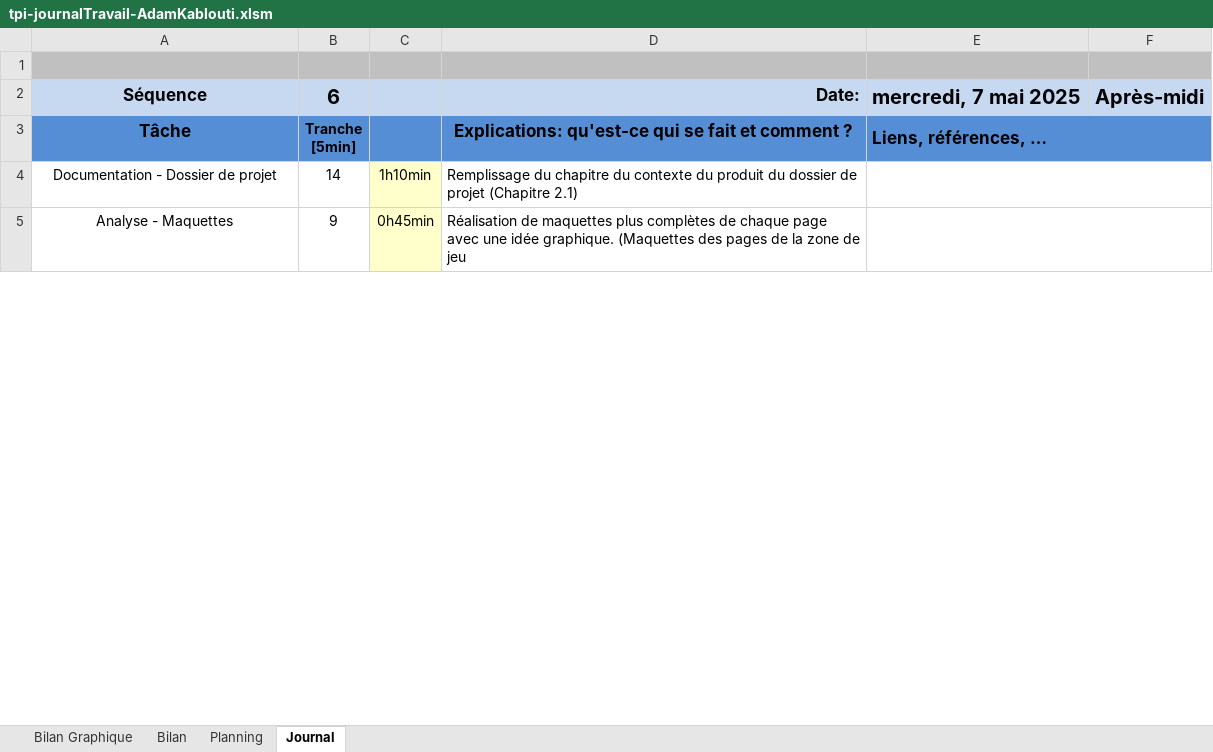
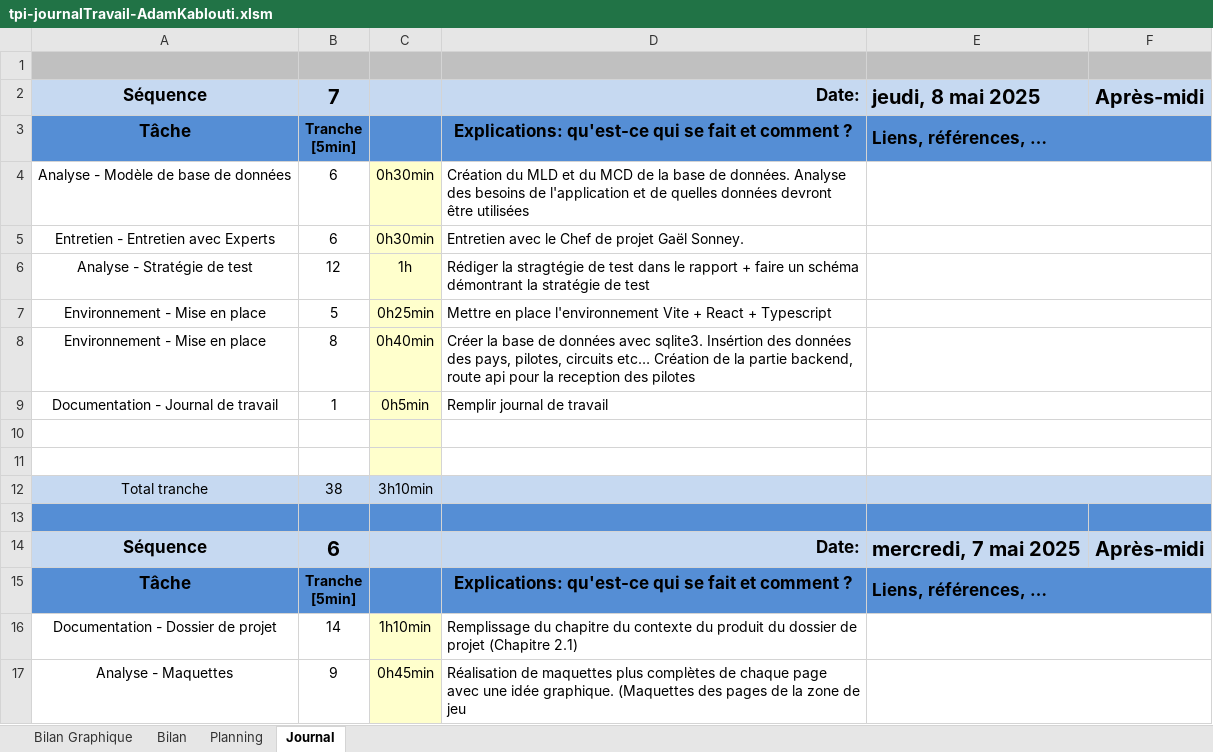
Before and after one commit to KabloutiAdam/GestionEcurieF1-TPI, an Excel workbook: doc/tpi-journalTravail-AdamKablouti.xlsm, sheet Journal, drawn as a sheet; only a part is shown; values as stored, in another font and other column widths than the file's, no borders; charts and pictures and conditional formats not drawn; 1 other sheet too large or unreadable and not compared; ↵ is a line break in a cell; the diff names each change by its address in the sheet, - before the commit and + after, or states it on an @@ line.

```diff
--- a/doc/tpi-journalTravail-AdamKablouti.xlsm (sheet Journal)
+++ b/doc/tpi-journalTravail-AdamKablouti.xlsm (sheet Journal)
+row 2: Séquence | 7 |  | Date: | jeudi, 8 mai 2025 | Après-midi
+row 3: Tâche | Tranche ↵ [5min] |  | Explications: qu'est-ce qui se fait et comment ? | Liens, références, …
+row 4: Analyse - Modèle de base de données | 6 | 0h30min | Création du MLD et du MCD de la base de données. Analyse des besoins de l'application et de quelles données devront être utilisées
+row 5: Entretien - Entretien avec Experts | 6 | 0h30min | Entretien avec le Chef de projet Gaël Sonney.
+row 6: Analyse - Stratégie de test | 12 | 1h | Rédiger la stragtégie de test dans le rapport + faire un schéma démontrant la stratégie de test
+row 7: Environnement - Mise en place | 5 | 0h25min | Mettre en place l'environnement Vite + React + Typescript
+row 8: Environnement - Mise en place | 8 | 0h40min | Créer la base de données avec sqlite3. Insértion des données des pays, pilotes, circuits etc… Création de la partie backend, route api pour la reception des pilotes
+row 9: Documentation - Journal de travail | 1 | 0h5min | Remplir journal de travail
+row 10: (empty)
+row 11: (empty)
+row 12: Total tranche | 38 | 3h10min
+row 13: (empty)
```
Also changed, not shown: sheet Planning, charts or pictures, 1 other file.
